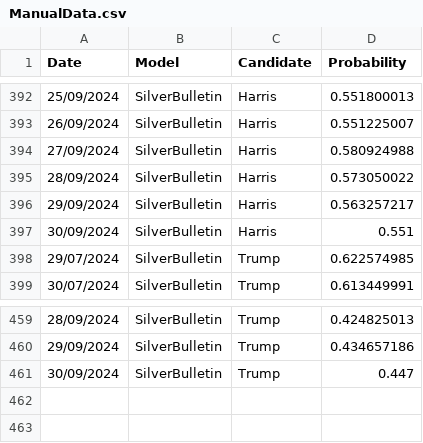
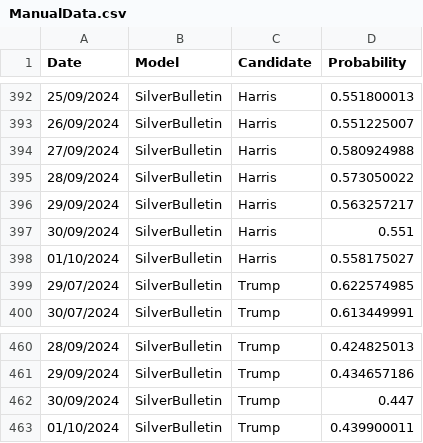
Before and after one commit to PaulMainwood/Election2024, a CSV file: ManualData.csv, drawn as a sheet; only a part is shown, gaps mark what is left out; the diff names each change by its address in the sheet, - before the commit and + after, or states it on an @@ line.

Commit message:
01/10

```diff
--- a/ManualData.csv
+++ b/ManualData.csv
+row 398: 01/10/2024 | SilverBulletin | Harris | 0.558175027
+row 463: 01/10/2024 | SilverBulletin | Trump | 0.439900011
```
